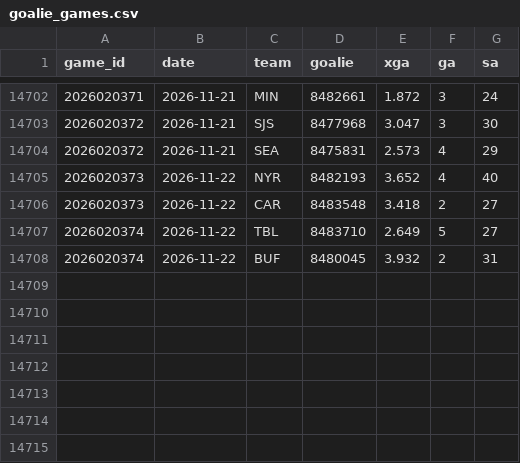
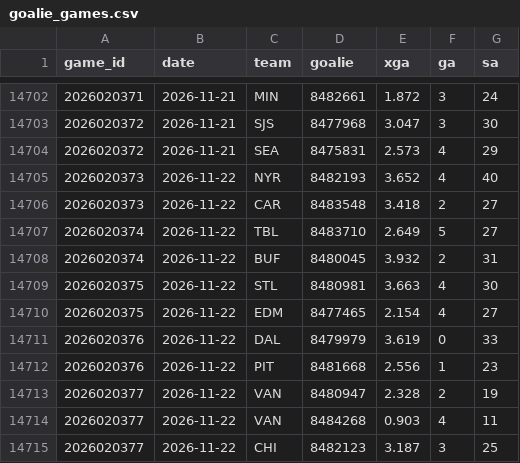
Before and after one commit to src16h/nfl-model, a CSV file: data/nhl/goalie_games.csv, drawn as a sheet; only a part is shown, gaps mark what is left out; the diff names each change by its address in the sheet, - before the commit and + after, or states it on an @@ line.

```diff
--- a/data/nhl/goalie_games.csv
+++ b/data/nhl/goalie_games.csv
+row 14709: 2026020375 | 2026-11-22 | STL | 8480981 | 3.663 | 4 | 30
+row 14710: 2026020375 | 2026-11-22 | EDM | 8477465 | 2.154 | 4 | 27
+row 14711: 2026020376 | 2026-11-22 | DAL | 8479979 | 3.619 | 0 | 33
+row 14712: 2026020376 | 2026-11-22 | PIT | 8481668 | 2.556 | 1 | 23
+row 14713: 2026020377 | 2026-11-22 | VAN | 8480947 | 2.328 | 2 | 19
+row 14714: 2026020377 | 2026-11-22 | VAN | 8484268 | 0.903 | 4 | 11
+row 14715: 2026020377 | 2026-11-22 | CHI | 8482123 | 3.187 | 3 | 25
```
Also changed, not shown: data/nhl/games.csv, 8 other files.
